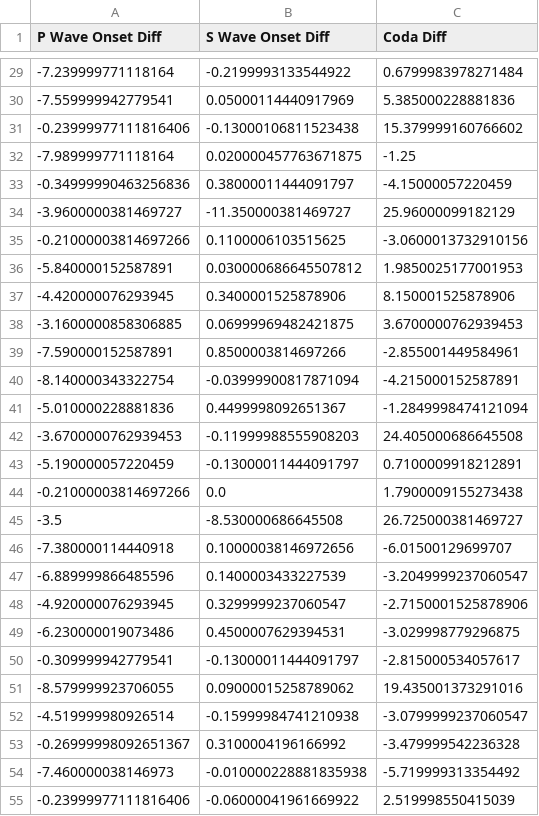
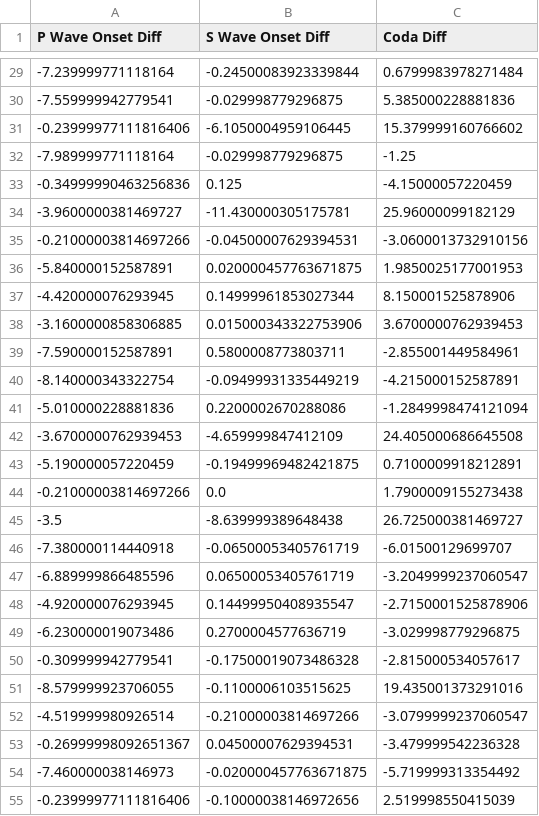
Before and after one commit to BionicMango/GrandChallengeEarthquakes, a CSV file: output.csv, drawn as a sheet; only a part is shown, gaps mark what is left out; the diff covers the shown part only.

```diff
--- a/output.csv
+++ b/output.csv
@@ -29,27 +29,27 @@ P Wave Onset Diff,S Wave Onset Diff,Coda Diff
--7.239999771118164,-0.2199993133544922,0.6799983978271484
--7.559999942779541,0.05000114440917969,5.385000228881836
--0.23999977111816406,-0.13000106811523438,15.379999160766602
--7.989999771118164,0.020000457763671875,-1.25
--0.34999990463256836,0.38000011444091797,-4.15000057220459
--3.9600000381469727,-11.350000381469727,25.96000099182129
--0.21000003814697266,0.1100006103515625,-3.0600013732910156
--5.840000152587891,0.030000686645507812,1.9850025177001953
--4.420000076293945,0.3400001525878906,8.150001525878906
--3.1600000858306885,0.06999969482421875,3.6700000762939453
--7.590000152587891,0.8500003814697266,-2.855001449584961
--8.140000343322754,-0.03999900817871094,-4.215000152587891
--5.010000228881836,0.4499998092651367,-1.2849998474121094
--3.6700000762939453,-0.11999988555908203,24.405000686645508
--5.190000057220459,-0.13000011444091797,0.7100009918212891
+-7.239999771118164,-0.24500083923339844,0.6799983978271484
+-7.559999942779541,-0.029998779296875,5.385000228881836
+-0.23999977111816406,-6.1050004959106445,15.379999160766602
+-7.989999771118164,-0.029998779296875,-1.25
+-0.34999990463256836,0.125,-4.15000057220459
+-3.9600000381469727,-11.430000305175781,25.96000099182129
+-0.21000003814697266,-0.04500007629394531,-3.0600013732910156
+-5.840000152587891,0.020000457763671875,1.9850025177001953
+-4.420000076293945,0.14999961853027344,8.150001525878906
+-3.1600000858306885,0.015000343322753906,3.6700000762939453
+-7.590000152587891,0.5800008773803711,-2.855001449584961
+-8.140000343322754,-0.09499931335449219,-4.215000152587891
+-5.010000228881836,0.2200002670288086,-1.2849998474121094
+-3.6700000762939453,-4.659999847412109,24.405000686645508
+-5.190000057220459,-0.19499969482421875,0.7100009918212891
 -0.21000003814697266,0.0,1.7900009155273438
--3.5,-8.530000686645508,26.725000381469727
--7.380000114440918,0.10000038146972656,-6.01500129699707
--6.889999866485596,0.1400003433227539,-3.2049999237060547
--4.920000076293945,0.3299999237060547,-2.7150001525878906
--6.230000019073486,0.4500007629394531,-3.029998779296875
--0.309999942779541,-0.13000011444091797,-2.815000534057617
--8.579999923706055,0.09000015258789062,19.435001373291016
--4.519999980926514,-0.15999984741210938,-3.0799999237060547
--0.26999998092651367,0.3100004196166992,-3.479999542236328
--7.460000038146973,-0.010000228881835938,-5.719999313354492
--0.23999977111816406,-0.06000041961669922,2.519998550415039
+-3.5,-8.639999389648438,26.725000381469727
+-7.380000114440918,-0.06500053405761719,-6.01500129699707
+-6.889999866485596,0.06500053405761719,-3.2049999237060547
+-4.920000076293945,0.14499950408935547,-2.7150001525878906
+-6.230000019073486,0.2700004577636719,-3.029998779296875
+-0.309999942779541,-0.17500019073486328,-2.815000534057617
+-8.579999923706055,-0.1100006103515625,19.435001373291016
+-4.519999980926514,-0.21000003814697266,-3.0799999237060547
+-0.26999998092651367,0.04500007629394531,-3.479999542236328
+-7.460000038146973,-0.020000457763671875,-5.719999313354492
+-0.23999977111816406,-0.10000038146972656,2.519998550415039
```
Also changed, not shown: 170 edited cells elsewhere in this file, 1 other file.
